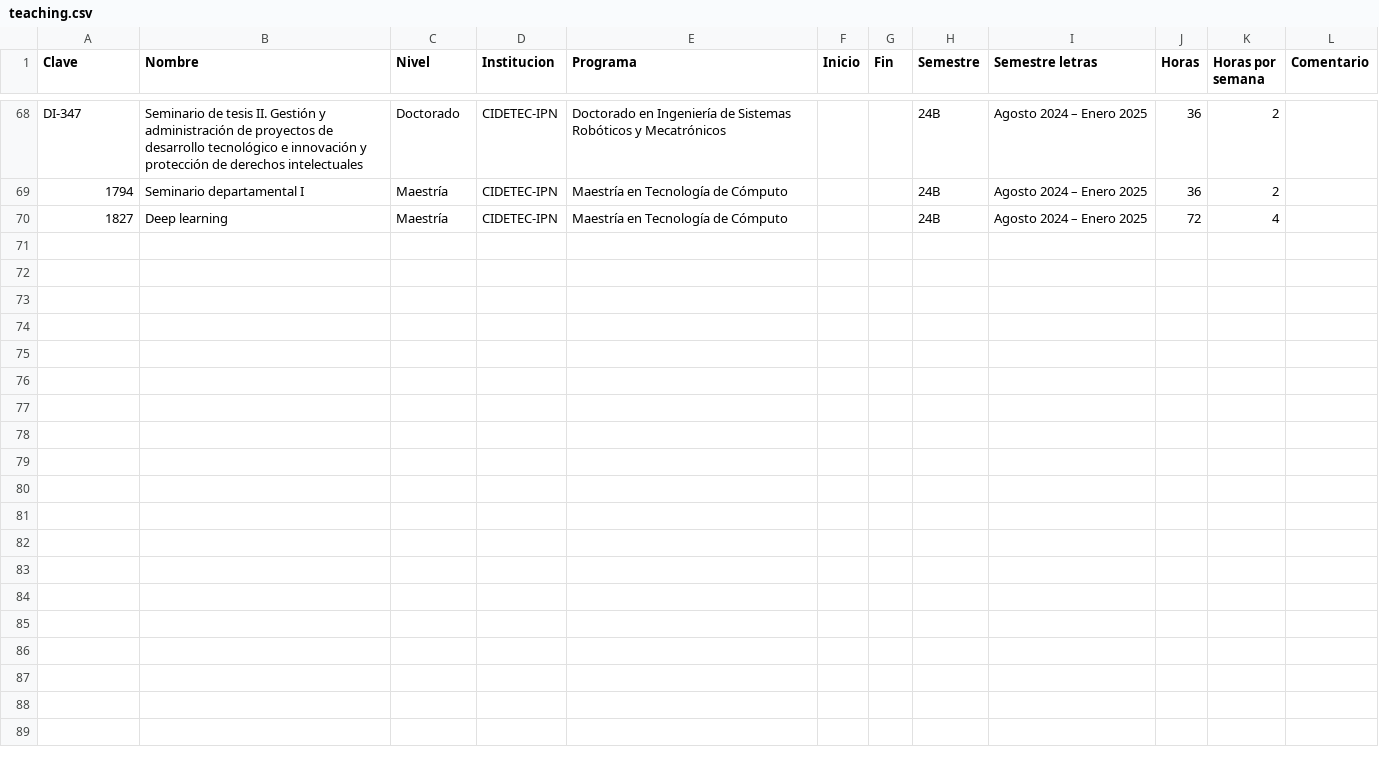
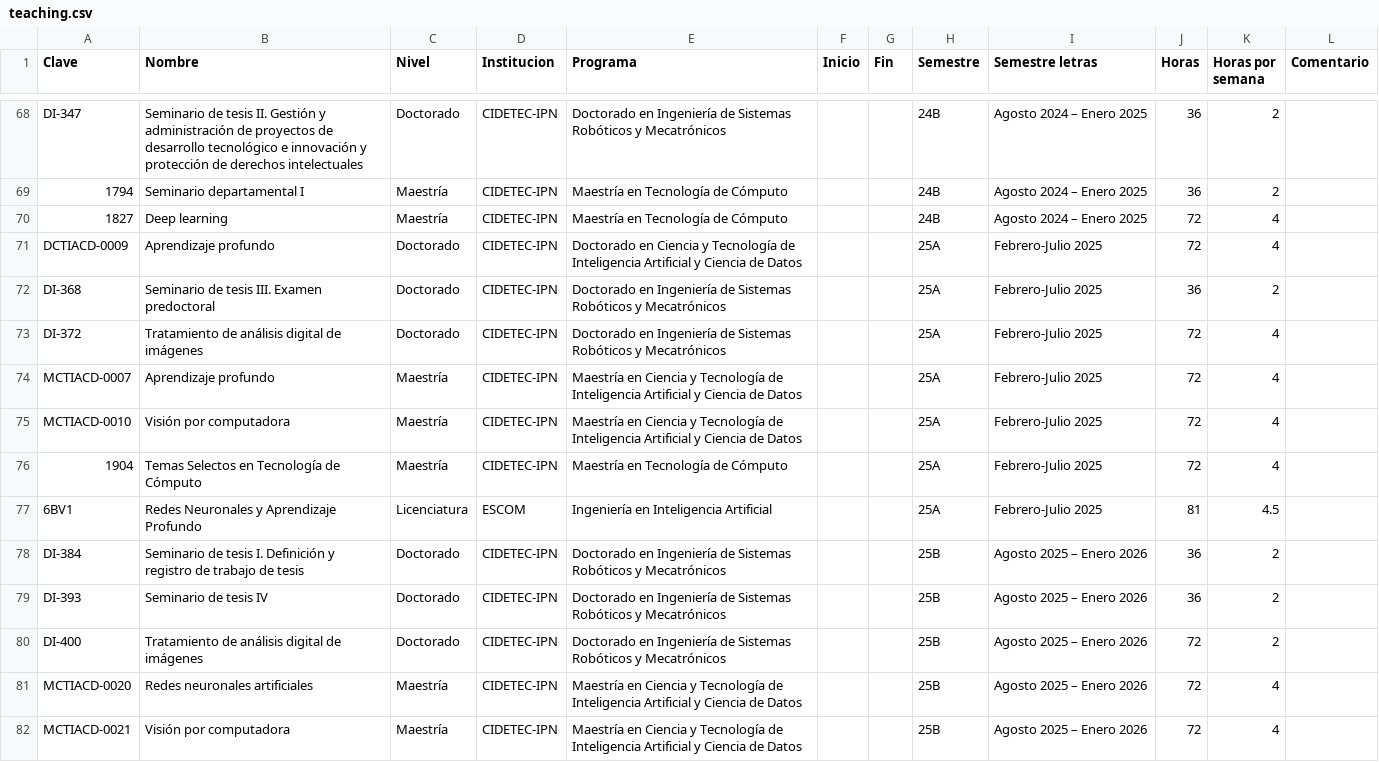
Before and after one commit to irvingvasquez/auto_report, a CSV file: database/teaching.csv, drawn as a sheet; only a part is shown, gaps mark what is left out; the diff names each change by its address in the sheet, - before the commit and + after, or states it on an @@ line.

```diff
--- a/database/teaching.csv
+++ b/database/teaching.csv
+row 71: DCTIACD-0009 | Aprendizaje profundo | Doctorado | CIDETEC-IPN | Doctorado en Ciencia y Tecnología de Inteligencia Artificial y Ciencia de Datos |  |  | 25A | Febrero-Julio 2025 | 72 | 4
+row 72: DI-368 | Seminario de tesis III. Examen predoctoral | Doctorado | CIDETEC-IPN | Doctorado en Ingeniería de Sistemas Robóticos y Mecatrónicos |  |  | 25A | Febrero-Julio 2025 | 36 | 2
+row 73: DI-372 | Tratamiento de análisis digital de imágenes | Doctorado | CIDETEC-IPN | Doctorado en Ingeniería de Sistemas Robóticos y Mecatrónicos |  |  | 25A | Febrero-Julio 2025 | 72 | 4
+row 74: MCTIACD-0007 | Aprendizaje profundo | Maestría | CIDETEC-IPN | Maestría en Ciencia y Tecnología de Inteligencia Artificial y Ciencia de Datos |  |  | 25A | Febrero-Julio 2025 | 72 | 4
+row 75: MCTIACD-0010 | Visión por computadora | Maestría | CIDETEC-IPN | Maestría en Ciencia y Tecnología de Inteligencia Artificial y Ciencia de Datos |  |  | 25A | Febrero-Julio 2025 | 72 | 4
+row 76: 1904 | Temas Selectos en Tecnología de Cómputo | Maestría | CIDETEC-IPN | Maestría en Tecnología de Cómputo |  |  | 25A | Febrero-Julio 2025 | 72 | 4
+row 77: 6BV1 | Redes Neuronales y Aprendizaje Profundo | Licenciatura | ESCOM | Ingeniería en Inteligencia Artificial |  |  | 25A | Febrero-Julio 2025 | 81 | 4.5
+row 78: DI-384 | Seminario de tesis I. Definición y registro de trabajo de tesis | Doctorado | CIDETEC-IPN | Doctorado en Ingeniería de Sistemas Robóticos y Mecatrónicos |  |  | 25B | Agosto 2025 – Enero 2026 | 36 | 2
+row 79: DI-393 | Seminario de tesis IV | Doctorado | CIDETEC-IPN | Doctorado en Ingeniería de Sistemas Robóticos y Mecatrónicos |  |  | 25B | Agosto 2025 – Enero 2026 | 36 | 2
+row 80: DI-400 | Tratamiento de análisis digital de imágenes | Doctorado | CIDETEC-IPN | Doctorado en Ingeniería de Sistemas Robóticos y Mecatrónicos |  |  | 25B | Agosto 2025 – Enero 2026 | 72 | 2
+row 81: MCTIACD-0020 | Redes neuronales artificiales | Maestría | CIDETEC-IPN | Maestría en Ciencia y Tecnología de Inteligencia Artificial y Ciencia de Datos |  |  | 25B | Agosto 2025 – Enero 2026 | 72 | 4
+row 82: MCTIACD-0021 | Visión por computadora | Maestría | CIDETEC-IPN | Maestría en Ciencia y Tecnología de Inteligencia Artificial y Ciencia de Datos |  |  | 25B | Agosto 2025 – Enero 2026 | 72 | 4
```
